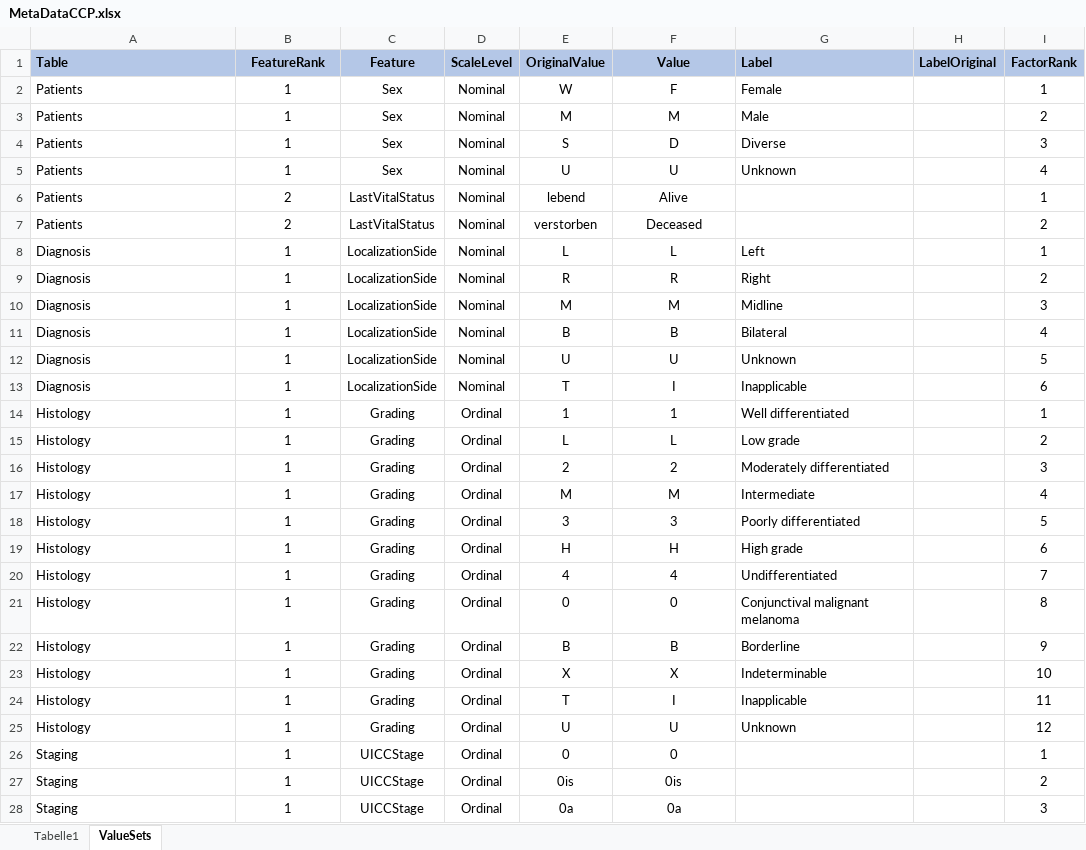
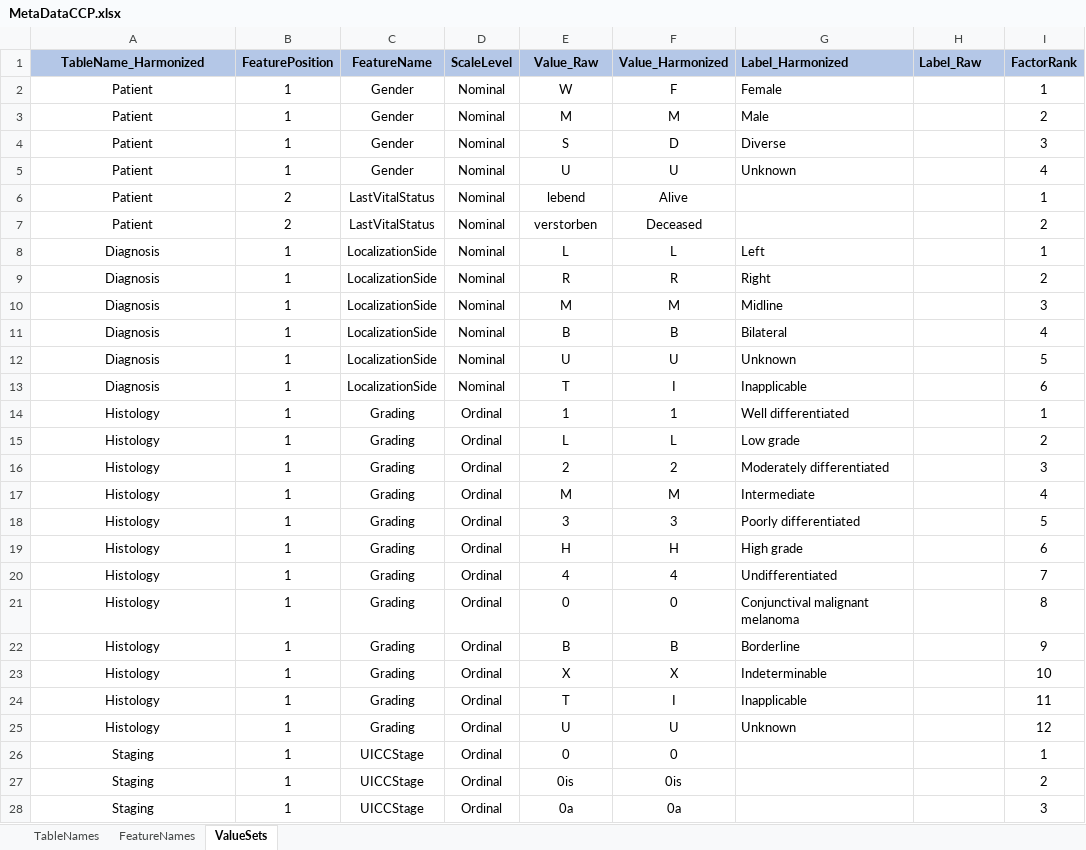
Before and after one commit to BastianReiter/dsCCPhos, an Excel workbook: Development/MetaData/MetaDataCCP.xlsx, sheet ValueSets, drawn as a sheet; only a part is shown; values as stored, in another font and other column widths than the file's, no borders; conditional formats not drawn; removed rows and columns are numbered as before the commit, all else as after; the diff covers the shown part only; the diff names each change by its address in the sheet, - before the commit and + after, or states it on an @@ line.

```diff
--- a/Development/MetaData/MetaDataCCP.xlsx (sheet ValueSets)
+++ b/Development/MetaData/MetaDataCCP.xlsx (sheet ValueSets)
-sheet tab: Tabelle1
+sheet tab: TableNames
+sheet tab: FeatureNames
-row 1: Table | FeatureRank | Feature | ScaleLevel | OriginalValue | Value | Label | LabelOriginal | FactorRank
+row 1: TableName_Harmonized | FeaturePosition | FeatureName | ScaleLevel | Value_Raw | Value_Harmonized | Label_Harmonized | Label_Raw | FactorRank
-A2:A7: Patients
+A2:A7: Patient
-A2:A28 alignment: left
+A2:A28 alignment: center
-C2:C5: Sex
+C2:C5: Gender
```
Also changed, not shown: 9 edited cells and cell formats elsewhere in this sheet, 31 other files.
